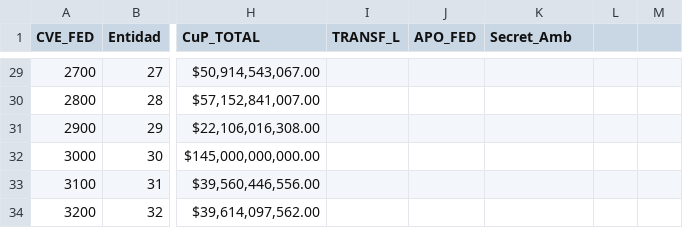
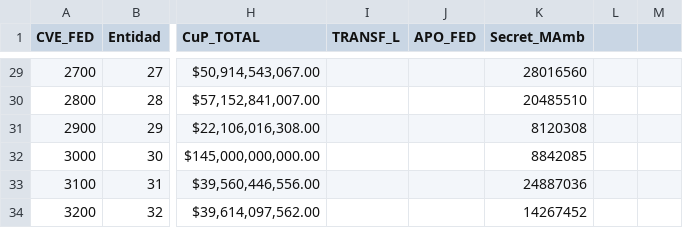
Before and after one commit to socapal/Gasto-publico-en-ANPs-2017, a CSV file: Bases de datos/Generadas/Gasto Público ANPs.csv, drawn as a sheet; only a part is shown, gaps mark what is left out; the diff covers the shown part only; the diff names each change by its address in the sheet, - before the commit and + after, or states it on an @@ line.

```diff
--- a/Bases de datos/Generadas/Gasto Público ANPs.csv
+++ b/Bases de datos/Generadas/Gasto Público ANPs.csv
-K1: Secret_Amb
+K1: Secret_MAmb
-K29 (Secret_MAmb): (empty)
+K29 (Secret_MAmb): 28016560
-K30 (Secret_MAmb): (empty)
+K30 (Secret_MAmb): 20485510
-K31 (Secret_MAmb): (empty)
+K31 (Secret_MAmb): 8120308
-K32 (Secret_MAmb): (empty)
+K32 (Secret_MAmb): 8842085
-K33 (Secret_MAmb): (empty)
+K33 (Secret_MAmb): 24887036
-K34 (Secret_MAmb): (empty)
+K34 (Secret_MAmb): 14267452
```
Also changed, not shown: 28 edited cells elsewhere in this file, 15 other files.
